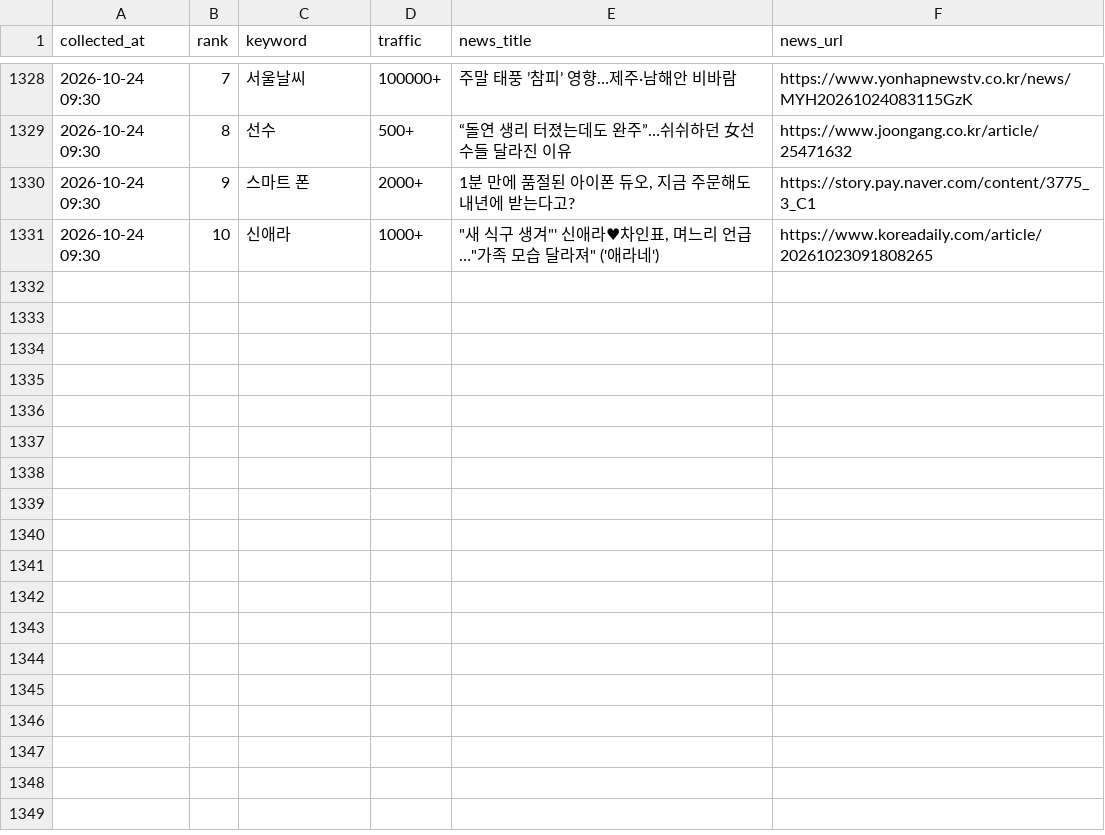
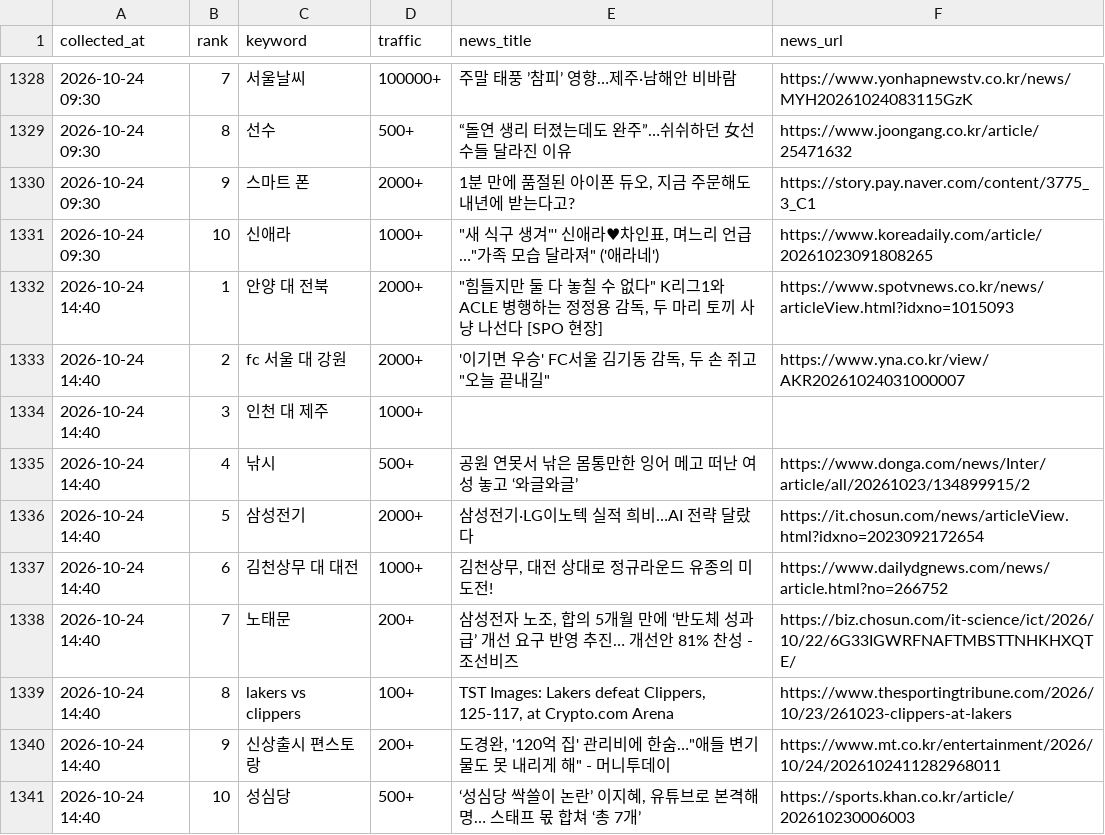
Before and after one commit to sulllll/claude_cloud, a CSV file: site/data/history.csv, drawn as a sheet; only a part is shown, gaps mark what is left out; the diff names each change by its address in the sheet, - before the commit and + after, or states it on an @@ line.

```diff
--- a/site/data/history.csv
+++ b/site/data/history.csv
+row 1332: 2026-10-24 14:40 | 1 | 안양 대 전북 | 2000+ | "힘들지만 둘 다 놓칠 수 없다" K리그1와 ACLE 병행하는 정정용 감독, 두 마리 토끼 사냥 나선다 [SPO 현장] | https://www.spotvnews.co.kr/news/articleView.html?idxno=1015093
+row 1333: 2026-10-24 14:40 | 2 | fc 서울 대 강원 | 2000+ | '이기면 우승' FC서울 김기동 감독, 두 손 쥐고 "오늘 끝내길" | https://www.yna.co.kr/view/AKR20261024031000007
+row 1334: 2026-10-24 14:40 | 3 | 인천 대 제주 | 1000+
+row 1335: 2026-10-24 14:40 | 4 | 낚시 | 500+ | 공원 연못서 낚은 몸통만한 잉어 메고 떠난 여성 놓고 ‘와글와글’ | https://www.donga.com/news/Inter/article/all/20261023/134899915/2
+row 1336: 2026-10-24 14:40 | 5 | 삼성전기 | 2000+ | 삼성전기·LG이노텍 실적 희비…AI 전략 달랐다 | https://it.chosun.com/news/articleView.html?idxno=2023092172654
+row 1337: 2026-10-24 14:40 | 6 | 김천상무 대 대전 | 1000+ | 김천상무, 대전 상대로 정규라운드 유종의 미 도전! | https://www.dailydgnews.com/news/article.html?no=266752
+row 1338: 2026-10-24 14:40 | 7 | 노태문 | 200+ | 삼성전자 노조, 합의 5개월 만에 ‘반도체 성과급’ 개선 요구 반영 추진… 개선안 81% 찬성 - 조선비즈 | https://biz.chosun.com/it-science/ict/2026/10/22/6G33IGWRFNAFTMBSTTNHKHXQTE/
+row 1339: 2026-10-24 14:40 | 8 | lakers vs clippers | 100+ | TST Images: Lakers defeat Clippers, 125-117, at Crypto.com Arena | https://www.thesportingtribune.com/2026/10/23/261023-clippers-at-lakers
+row 1340: 2026-10-24 14:40 | 9 | 신상출시 편스토랑 | 200+ | 도경완, '120억 집' 관리비에 한숨…"애들 변기 물도 못 내리게 해" - 머니투데이 | https://www.mt.co.kr/entertainment/2026/10/24/2026102411282968011
+row 1341: 2026-10-24 14:40 | 10 | 성심당 | 500+ | ‘성심당 싹쓸이 논란’ 이지혜, 유튜브로 본격해명… 스태프 몫 합쳐 ‘총 7개’ | https://sports.khan.co.kr/article/202610230006003
```
Also changed, not shown: 2 other files.
